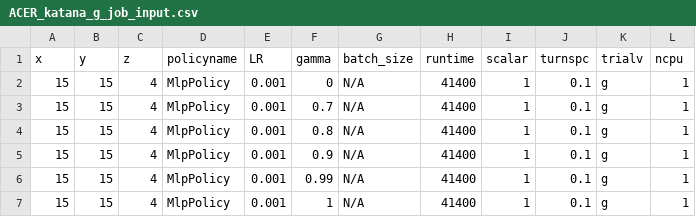
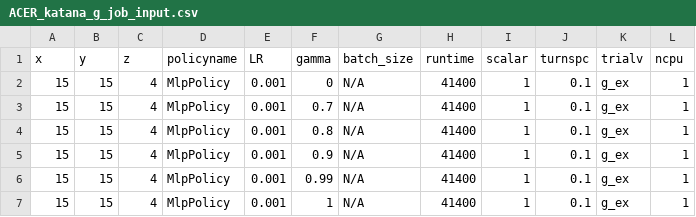
Before and after one commit to bogglem/MineSequencing, a CSV file: jobarrays/ACER_katana_g_job_input.csv, drawn as a sheet.

```diff
--- a/jobarrays/ACER_katana_g_job_input.csv
+++ b/jobarrays/ACER_katana_g_job_input.csv
@@ -1,7 +1,7 @@
 x,y,z,policyname,LR,gamma,batch_size,runtime,scalar,turnspc,trialv,ncpu
-15,15,4,MlpPolicy,0.001,0,N/A,41400,1,0.1,g,1
-15,15,4,MlpPolicy,0.001,0.7,N/A,41400,1,0.1,g,1
-15,15,4,MlpPolicy,0.001,0.8,N/A,41400,1,0.1,g,1
-15,15,4,MlpPolicy,0.001,0.9,N/A,41400,1,0.1,g,1
-15,15,4,MlpPolicy,0.001,0.99,N/A,41400,1,0.1,g,1
-15,15,4,MlpPolicy,0.001,1,N/A,41400,1,0.1,g,1
+15,15,4,MlpPolicy,0.001,0,N/A,41400,1,0.1,g_ex,1
+15,15,4,MlpPolicy,0.001,0.7,N/A,41400,1,0.1,g_ex,1
+15,15,4,MlpPolicy,0.001,0.8,N/A,41400,1,0.1,g_ex,1
+15,15,4,MlpPolicy,0.001,0.9,N/A,41400,1,0.1,g_ex,1
+15,15,4,MlpPolicy,0.001,0.99,N/A,41400,1,0.1,g_ex,1
+15,15,4,MlpPolicy,0.001,1,N/A,41400,1,0.1,g_ex,1
```
Also changed, not shown: 14 other files.
